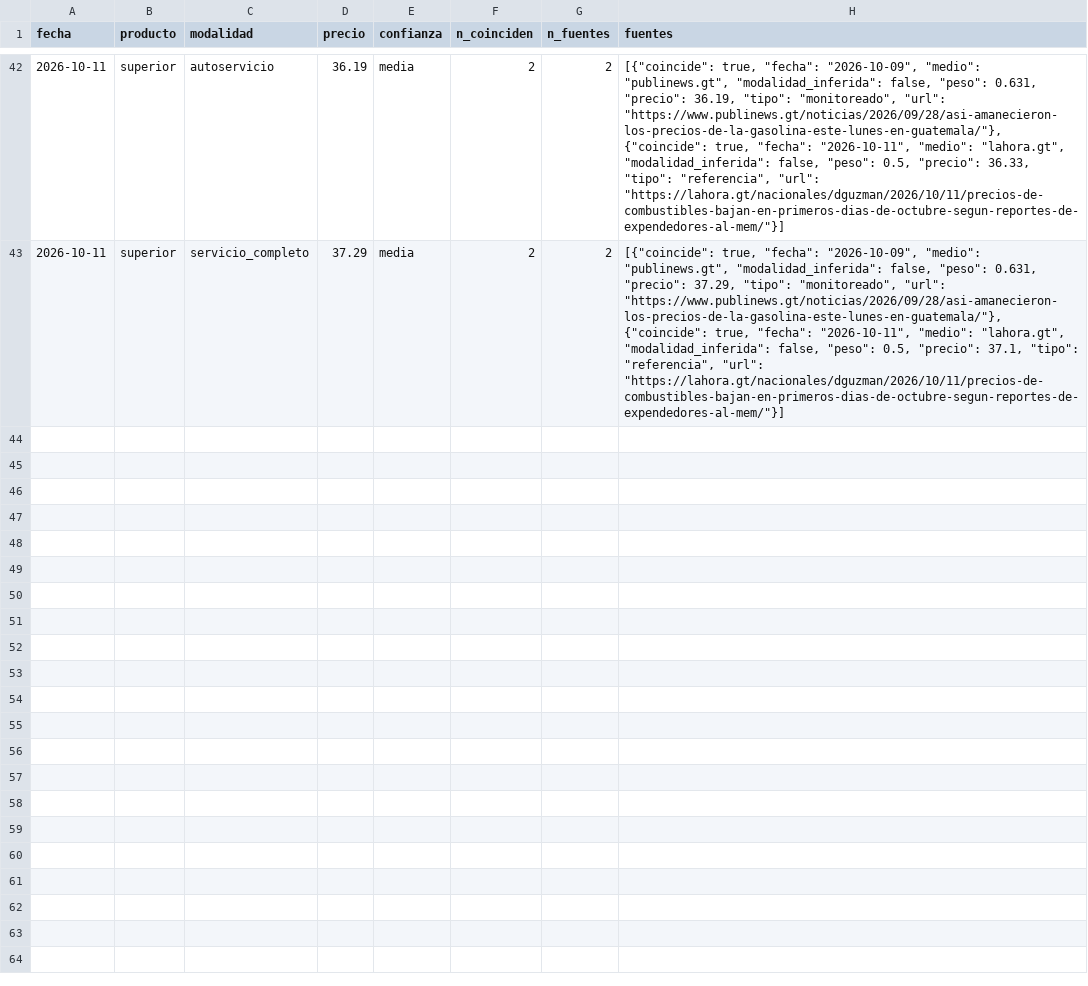
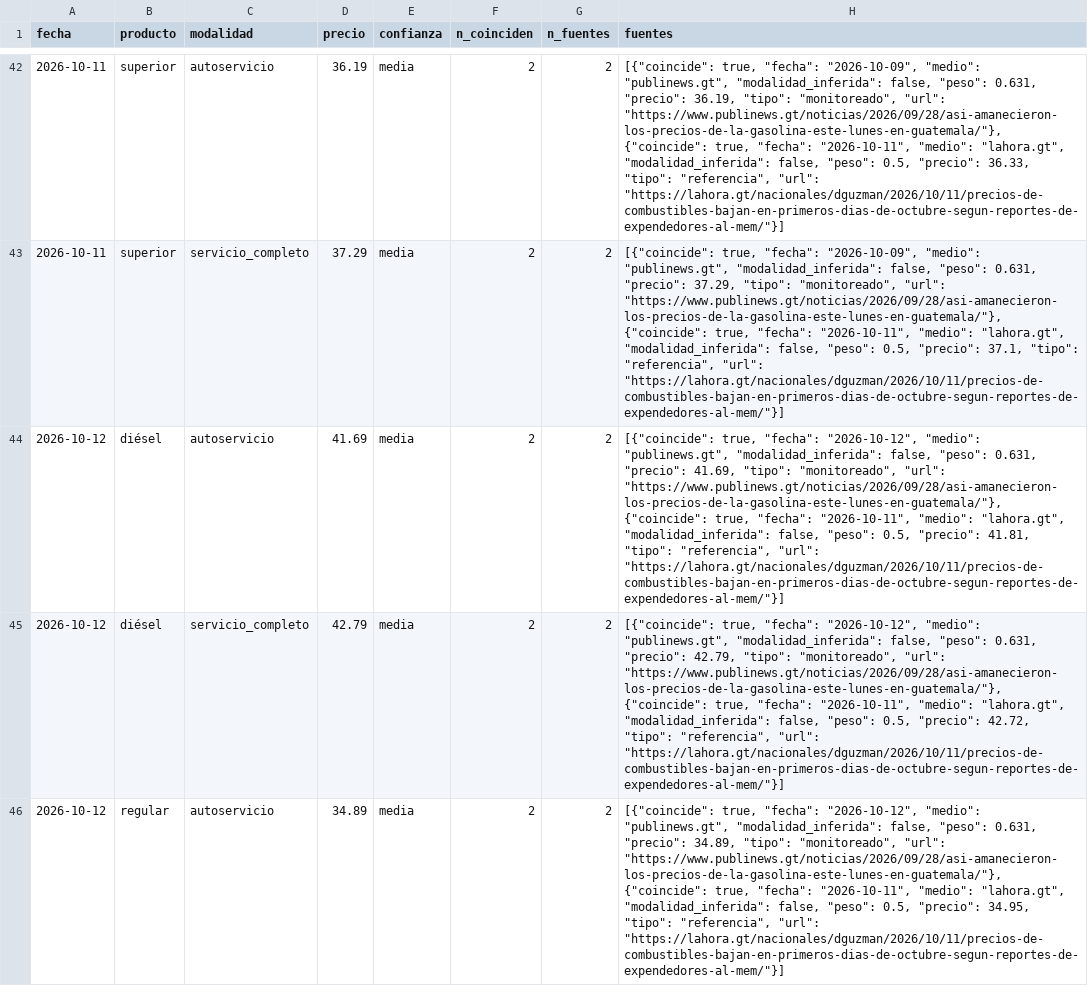
Before and after one commit to yartoorsdar/gasolina-gt, a CSV file: data/db/consenso.csv, drawn as a sheet; only a part is shown, gaps mark what is left out; the diff covers the shown part only; the diff names each change by its address in the sheet, - before the commit and + after, or states it on an @@ line.

```diff
--- a/data/db/consenso.csv
+++ b/data/db/consenso.csv
+row 44: 2026-10-12 | diésel | autoservicio | 41.69 | media | 2 | 2 | [{"coincide": true, "fecha": "2026-10-12", "medio": "publinews.gt", "modalidad_inferida": false, "peso": 0.631, "precio": 41.69, "tipo": "monitoreado", "url": "https://www.publinews.gt/noticias/2026/09/28/asi-amanecieron-los-precios-de-la-gasolina-este-lunes-en-guatemala/"}, {"coincide": true, "fecha": "2026-10-11", "medio": "lahora.gt", "modalidad_inferida": false, "peso": 0.5, "precio": 41.81, "tipo": "referencia", "url": "https://lahora.gt/nacionales/dguzman/2026/10/11/precios-de-combustibles-bajan-en-primeros-dias-de-octubre-segun-reportes-de-expendedores-al-mem/"}]
+row 45: 2026-10-12 | diésel | servicio_completo | 42.79 | media | 2 | 2 | [{"coincide": true, "fecha": "2026-10-12", "medio": "publinews.gt", "modalidad_inferida": false, "peso": 0.631, "precio": 42.79, "tipo": "monitoreado", "url": "https://www.publinews.gt/noticias/2026/09/28/asi-amanecieron-los-precios-de-la-gasolina-este-lunes-en-guatemala/"}, {"coincide": true, "fecha": "2026-10-11", "medio": "lahora.gt", "modalidad_inferida": false, "peso": 0.5, "precio": 42.72, "tipo": "referencia", "url": "https://lahora.gt/nacionales/dguzman/2026/10/11/precios-de-combustibles-bajan-en-primeros-dias-de-octubre-segun-reportes-de-expendedores-al-mem/"}]
+row 46: 2026-10-12 | regular | autoservicio | 34.89 | media | 2 | 2 | [{"coincide": true, "fecha": "2026-10-12", "medio": "publinews.gt", "modalidad_inferida": false, "peso": 0.631, "precio": 34.89, "tipo": "monitoreado", "url": "https://www.publinews.gt/noticias/2026/09/28/asi-amanecieron-los-precios-de-la-gasolina-este-lunes-en-guatemala/"}, {"coincide": true, "fecha": "2026-10-11", "medio": "lahora.gt", "modalidad_inferida": false, "peso": 0.5, "precio": 34.95, "tipo": "referencia", "url": "https://lahora.gt/nacionales/dguzman/2026/10/11/precios-de-combustibles-bajan-en-primeros-dias-de-octubre-segun-reportes-de-expendedores-al-mem/"}]
```
Also changed, not shown: 3 added rows elsewhere in this file, data/db/articulos.csv, data/db/calibracion.csv, 7 other files.
